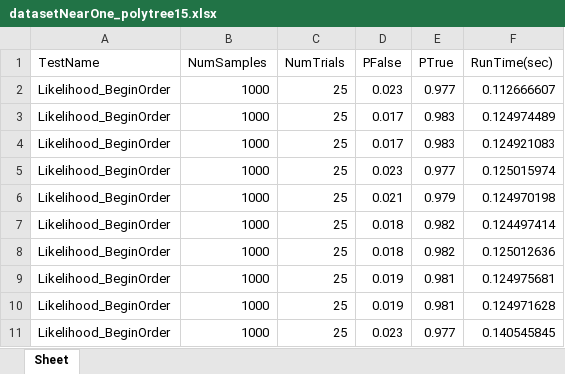
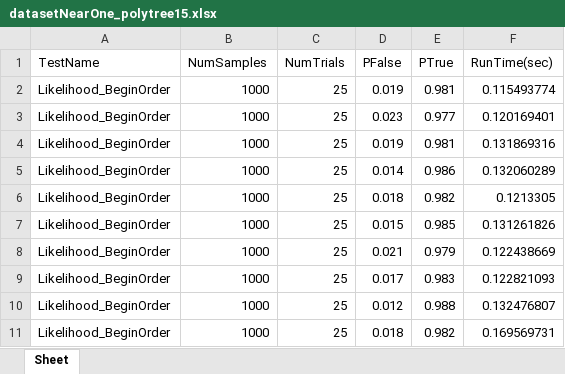
Before and after one commit to lar9482/ApproxInference, an Excel workbook: results/datasetNearOne_polytree15.xlsx, sheet Sheet, drawn as a sheet; only a part is shown; values as stored, in another font and other column widths than the file's, no borders; the diff covers the shown part only; the diff names each change by its address in the sheet, - before the commit and + after, or states it on an @@ line.

```diff
--- a/results/datasetNearOne_polytree15.xlsx (sheet Sheet)
+++ b/results/datasetNearOne_polytree15.xlsx (sheet Sheet)
-D2 (PFalse): 0.023
+D2 (PFalse): 0.019
-E2 (PTrue): 0.977
+E2 (PTrue): 0.981
-F2 (RunTime(sec)): 0.112666607
+F2 (RunTime(sec)): 0.115493774
-D3 (PFalse): 0.017
+D3 (PFalse): 0.023
-E3 (PTrue): 0.983
+E3 (PTrue): 0.977
-F3 (RunTime(sec)): 0.124974489
+F3 (RunTime(sec)): 0.120169401
-D4 (PFalse): 0.017
+D4 (PFalse): 0.019
-E4 (PTrue): 0.983
+E4 (PTrue): 0.981
-F4 (RunTime(sec)): 0.124921083
+F4 (RunTime(sec)): 0.131869316
-D5 (PFalse): 0.023
+D5 (PFalse): 0.014
-E5 (PTrue): 0.977
+E5 (PTrue): 0.986
-F5 (RunTime(sec)): 0.125015974
+F5 (RunTime(sec)): 0.132060289
-D6 (PFalse): 0.021
+D6 (PFalse): 0.018
-E6 (PTrue): 0.979
+E6 (PTrue): 0.982
-F6 (RunTime(sec)): 0.124970198
+F6 (RunTime(sec)): 0.1213305
-D7 (PFalse): 0.018
+D7 (PFalse): 0.015
-E7 (PTrue): 0.982
+E7 (PTrue): 0.985
-F7 (RunTime(sec)): 0.124497414
+F7 (RunTime(sec)): 0.131261826
-D8 (PFalse): 0.018
+D8 (PFalse): 0.021
-E8 (PTrue): 0.982
+E8 (PTrue): 0.979
-F8 (RunTime(sec)): 0.125012636
+F8 (RunTime(sec)): 0.122438669
-D9 (PFalse): 0.019
+D9 (PFalse): 0.017
-E9 (PTrue): 0.981
+E9 (PTrue): 0.983
-F9 (RunTime(sec)): 0.124975681
+F9 (RunTime(sec)): 0.122821093
-D10 (PFalse): 0.019
+D10 (PFalse): 0.012
-E10 (PTrue): 0.981
+E10 (PTrue): 0.988
-F10 (RunTime(sec)): 0.124971628
+F10 (RunTime(sec)): 0.132476807
-D11 (PFalse): 0.023
+D11 (PFalse): 0.018
-E11 (PTrue): 0.977
+E11 (PTrue): 0.982
-F11 (RunTime(sec)): 0.140545845
+F11 (RunTime(sec)): 0.169569731
```
Also changed, not shown: 708 edited cells elsewhere in this sheet, results/datasetNearOne_polytree25.xlsx, results/datasetNearZero_polytree15.xlsx, 6 other files.
